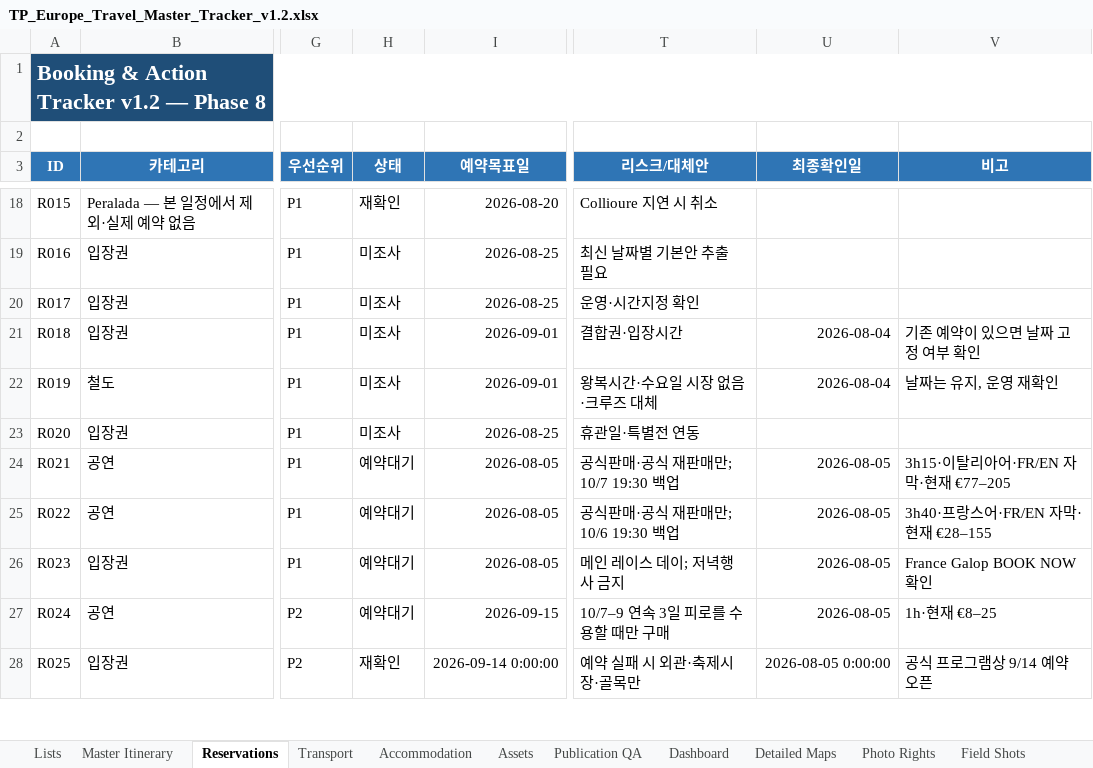
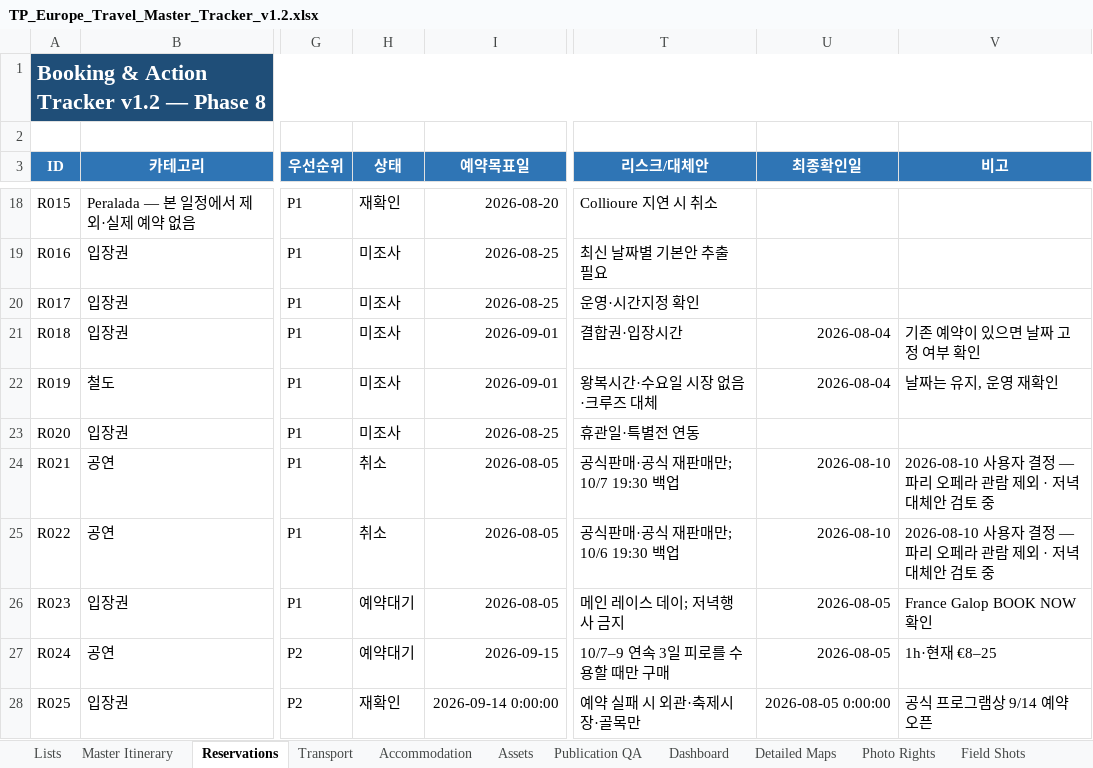
Before and after one commit to jeongjae/SP-FR-guidebook, an Excel workbook: source/OPERATIONS/TP_Europe_Travel_Master_Tracker_v1.2.xlsx, sheet Reservations, drawn as a sheet; only a part is shown, gaps mark what is left out; values as stored, in another font and other column widths than the file's, no borders; conditional formats not drawn; the diff names each change by its address in the sheet, - before the commit and + after, or states it on an @@ line.

```diff
--- a/source/OPERATIONS/TP_Europe_Travel_Master_Tracker_v1.2.xlsx (sheet Reservations)
+++ b/source/OPERATIONS/TP_Europe_Travel_Master_Tracker_v1.2.xlsx (sheet Reservations)
-H24:H25 (상태): 예약대기
+H24:H25 (상태): 취소
-U24:U25 (최종확인일): 2026-08-05
+U24:U25 (최종확인일): 2026-08-10
-V24 (비고): 3h15·이탈리아어·FR/EN 자막·현재 €77–205
+V24 (비고): 2026-08-10 사용자 결정 — 파리 오페라 관람 제외 · 저녁 대체안 검토 중
-V25 (비고): 3h40·프랑스어·FR/EN 자막·현재 €28–155
+V25 (비고): 2026-08-10 사용자 결정 — 파리 오페라 관람 제외 · 저녁 대체안 검토 중
```
Also changed, not shown: sheet Master Itinerary, 7 other files.
